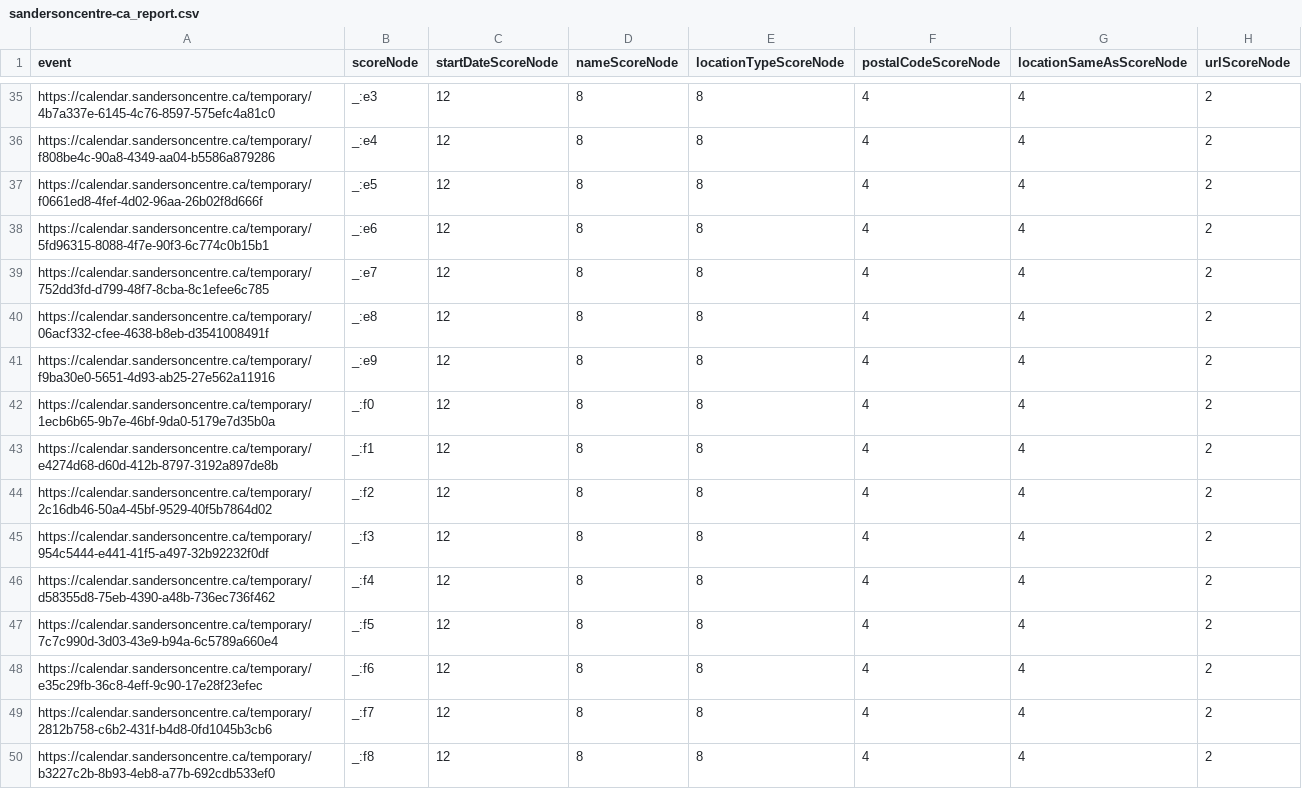
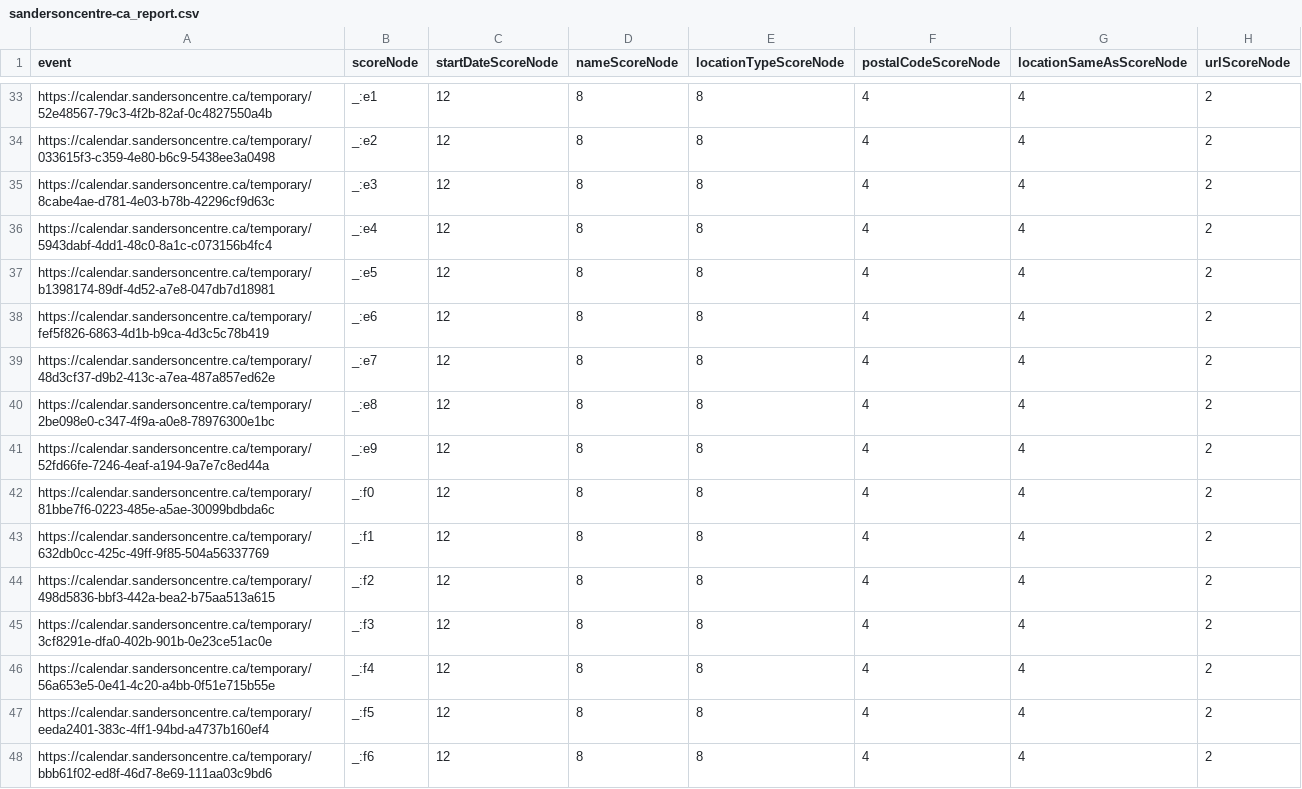
Before and after one commit to culturecreates/artsdata-score, a CSV file: reports/sandersoncentre-ca_report.csv, drawn as a sheet; only a part is shown, gaps mark what is left out; addresses are those after the commit; the diff covers the shown part only; the diff names each change by its address in the sheet, - before the commit and + after, or states it on an @@ line.

```diff
--- a/reports/sandersoncentre-ca_report.csv
+++ b/reports/sandersoncentre-ca_report.csv
-A33 (event): https://calendar.sandersoncentre.ca/temporary/4b7a337e-6145-4c76-8597-575efc4a81c0
+A33 (event): https://calendar.sandersoncentre.ca/temporary/52e48567-79c3-4f2b-82af-0c4827550a4b
-B33 (scoreNode): _:e3
+B33 (scoreNode): _:e1
-A34 (event): https://calendar.sandersoncentre.ca/temporary/f808be4c-90a8-4349-aa04-b5586a879286
+A34 (event): https://calendar.sandersoncentre.ca/temporary/033615f3-c359-4e80-b6c9-5438ee3a0498
-B34 (scoreNode): _:e4
+B34 (scoreNode): _:e2
-A35 (event): https://calendar.sandersoncentre.ca/temporary/f0661ed8-4fef-4d02-96aa-26b02f8d666f
+A35 (event): https://calendar.sandersoncentre.ca/temporary/8cabe4ae-d781-4e03-b78b-42296cf9d63c
-B35 (scoreNode): _:e5
+B35 (scoreNode): _:e3
-A36 (event): https://calendar.sandersoncentre.ca/temporary/5fd96315-8088-4f7e-90f3-6c774c0b15b1
+A36 (event): https://calendar.sandersoncentre.ca/temporary/5943dabf-4dd1-48c0-8a1c-c073156b4fc4
-B36 (scoreNode): _:e6
+B36 (scoreNode): _:e4
-A37 (event): https://calendar.sandersoncentre.ca/temporary/752dd3fd-d799-48f7-8cba-8c1efee6c785
+A37 (event): https://calendar.sandersoncentre.ca/temporary/b1398174-89df-4d52-a7e8-047db7d18981
-B37 (scoreNode): _:e7
+B37 (scoreNode): _:e5
-A38 (event): https://calendar.sandersoncentre.ca/temporary/06acf332-cfee-4638-b8eb-d3541008491f
+A38 (event): https://calendar.sandersoncentre.ca/temporary/fef5f826-6863-4d1b-b9ca-4d3c5c78b419
-B38 (scoreNode): _:e8
+B38 (scoreNode): _:e6
-A39 (event): https://calendar.sandersoncentre.ca/temporary/f9ba30e0-5651-4d93-ab25-27e562a11916
+A39 (event): https://calendar.sandersoncentre.ca/temporary/48d3cf37-d9b2-413c-a7ea-487a857ed62e
-B39 (scoreNode): _:e9
+B39 (scoreNode): _:e7
-A40 (event): https://calendar.sandersoncentre.ca/temporary/1ecb6b65-9b7e-46bf-9da0-5179e7d35b0a
+A40 (event): https://calendar.sandersoncentre.ca/temporary/2be098e0-c347-4f9a-a0e8-78976300e1bc
-B40 (scoreNode): _:f0
+B40 (scoreNode): _:e8
-A41 (event): https://calendar.sandersoncentre.ca/temporary/e4274d68-d60d-412b-8797-3192a897de8b
+A41 (event): https://calendar.sandersoncentre.ca/temporary/52fd66fe-7246-4eaf-a194-9a7e7c8ed44a
-B41 (scoreNode): _:f1
+B41 (scoreNode): _:e9
-A42 (event): https://calendar.sandersoncentre.ca/temporary/2c16db46-50a4-45bf-9529-40f5b7864d02
+A42 (event): https://calendar.sandersoncentre.ca/temporary/81bbe7f6-0223-485e-a5ae-30099bdbda6c
-B42 (scoreNode): _:f2
+B42 (scoreNode): _:f0
-A43 (event): https://calendar.sandersoncentre.ca/temporary/954c5444-e441-41f5-a497-32b92232f0df
+A43 (event): https://calendar.sandersoncentre.ca/temporary/632db0cc-425c-49ff-9f85-504a56337769
-B43 (scoreNode): _:f3
+B43 (scoreNode): _:f1
-A44 (event): https://calendar.sandersoncentre.ca/temporary/d58355d8-75eb-4390-a48b-736ec736f462
+A44 (event): https://calendar.sandersoncentre.ca/temporary/498d5836-bbf3-442a-bea2-b75aa513a615
-B44 (scoreNode): _:f4
+B44 (scoreNode): _:f2
-A45 (event): https://calendar.sandersoncentre.ca/temporary/7c7c990d-3d03-43e9-b94a-6c5789a660e4
+A45 (event): https://calendar.sandersoncentre.ca/temporary/3cf8291e-dfa0-402b-901b-0e23ce51ac0e
-B45 (scoreNode): _:f5
+B45 (scoreNode): _:f3
-A46 (event): https://calendar.sandersoncentre.ca/temporary/e35c29fb-36c8-4eff-9c90-17e28f23efec
+A46 (event): https://calendar.sandersoncentre.ca/temporary/56a653e5-0e41-4c20-a4bb-0f51e715b55e
-B46 (scoreNode): _:f6
+B46 (scoreNode): _:f4
-A47 (event): https://calendar.sandersoncentre.ca/temporary/2812b758-c6b2-431f-b4d8-0fd1045b3cb6
+A47 (event): https://calendar.sandersoncentre.ca/temporary/eeda2401-383c-4ff1-94bd-a4737b160ef4
-B47 (scoreNode): _:f7
+B47 (scoreNode): _:f5
-A48 (event): https://calendar.sandersoncentre.ca/temporary/b3227c2b-8b93-4eb8-a77b-692cdb533ef0
+A48 (event): https://calendar.sandersoncentre.ca/temporary/bbb61f02-ed8f-46d7-8e69-111aa03c9bd6
-B48 (scoreNode): _:f8
+B48 (scoreNode): _:f6
```
Also changed, not shown: 2 removed rows and 84 edited cells elsewhere in this file.
